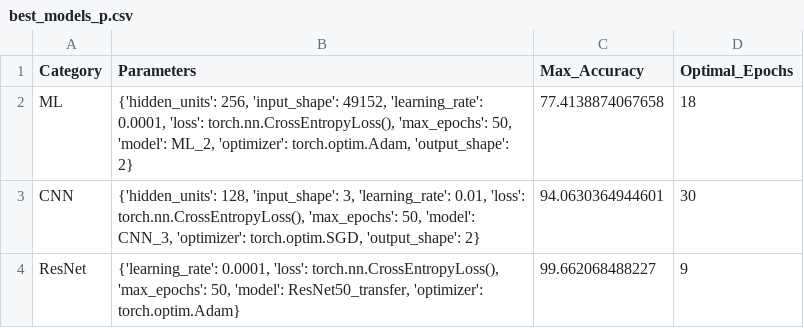
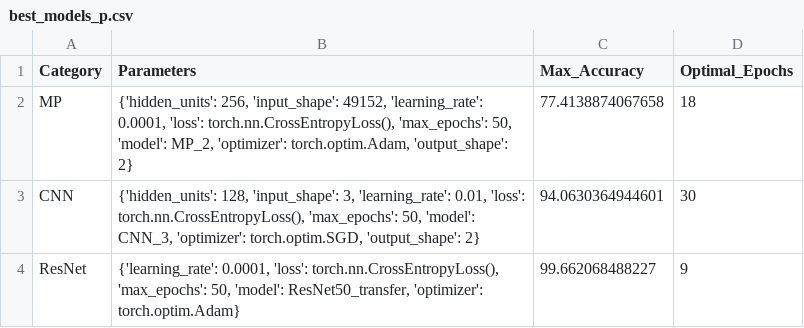
Before and after one commit to Tortar/ML_project, a CSV file: results/best_models_p.csv, drawn as a sheet.

```diff
--- a/results/best_models_p.csv
+++ b/results/best_models_p.csv
@@ -1,3 +1,3 @@
 Category,Parameters,Max_Accuracy,Optimal_Epochs
-ML,"{'hidden_units': 256, 'input_shape': 49152, 'learning_rate': 0.0001, 'loss': torch.nn.CrossEntropyLoss(), 'max_epochs': 50, 'model': ML_2, 'optimizer': torch.optim.Adam, 'output_shape': 2}",77.4138874067658,18
+MP,"{'hidden_units': 256, 'input_shape': 49152, 'learning_rate': 0.0001, 'loss': torch.nn.CrossEntropyLoss(), 'max_epochs': 50, 'model': MP_2, 'optimizer': torch.optim.Adam, 'output_shape': 2}",77.4138874067658,18
 CNN,"{'hidden_units': 128, 'input_shape': 3, 'learning_rate': 0.01, 'loss': torch.nn.CrossEntropyLoss(), 'max_epochs': 50, 'model': CNN_3, 'optimizer': torch.optim.SGD, 'output_shape': 2}",94.0630364944601,30
```
Also changed, not shown: results/best_models.csv, 10 other files.
